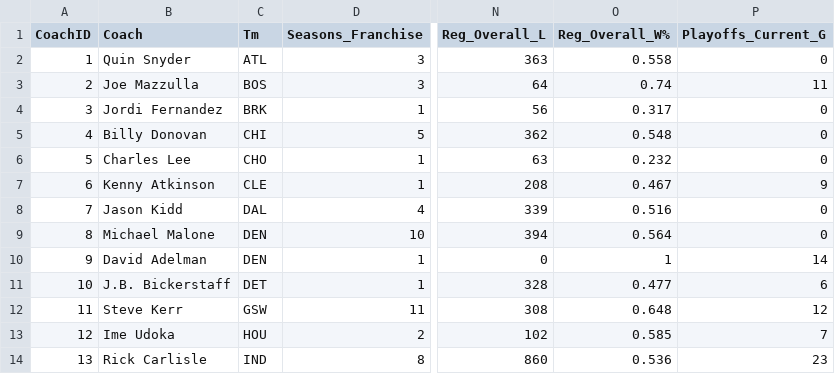
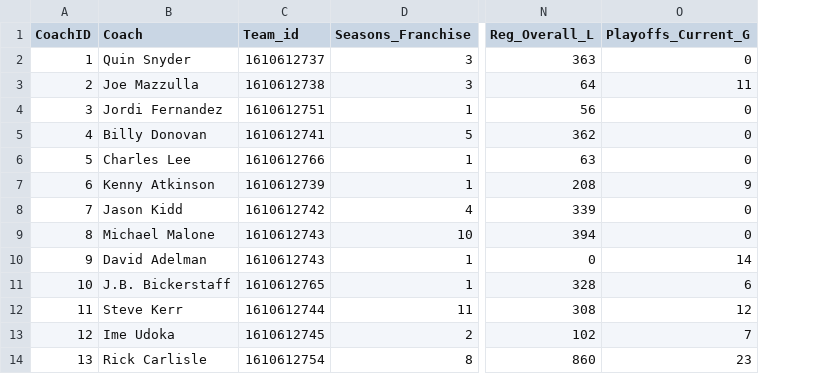
Before and after one commit to Dylanex1/NBA-2025-Project-, a CSV file: Stage_3/Datasets/coaches_24_25.csv, drawn as a sheet; only a part is shown, gaps mark what is left out; removed rows and columns are numbered as before the commit, all else as after; the diff names each change by its address in the sheet, - before the commit and + after, or states it on an @@ line.

```diff
--- a/Stage_3/Datasets/coaches_24_25.csv
+++ b/Stage_3/Datasets/coaches_24_25.csv
-column C (Tm), rows 2-14: ATL | BOS | BRK | CHI | CHO | CLE | DAL | DEN | DEN | DET | GSW | HOU | IND
+column C (Team_id), rows 2-14: 1610612737 | 1610612738 | 1610612751 | 1610612741 | 1610612766 | 1610612739 | 1610612742 | 1610612743 | 1610612743 | 1610612765 | 1610612744 | 1610612745 | 1610612754
-column O (Reg_Overall_W%), rows 2-14: 0.558 | 0.74 | 0.317 | 0.548 | 0.232 | 0.467 | 0.516 | 0.564 | 1 | 0.477 | 0.648 | 0.585 | 0.536
```
Also changed, not shown: Stage_3/Datasets/Arena.csv, Stage_3/Datasets/Game.csv, 30 other files.
